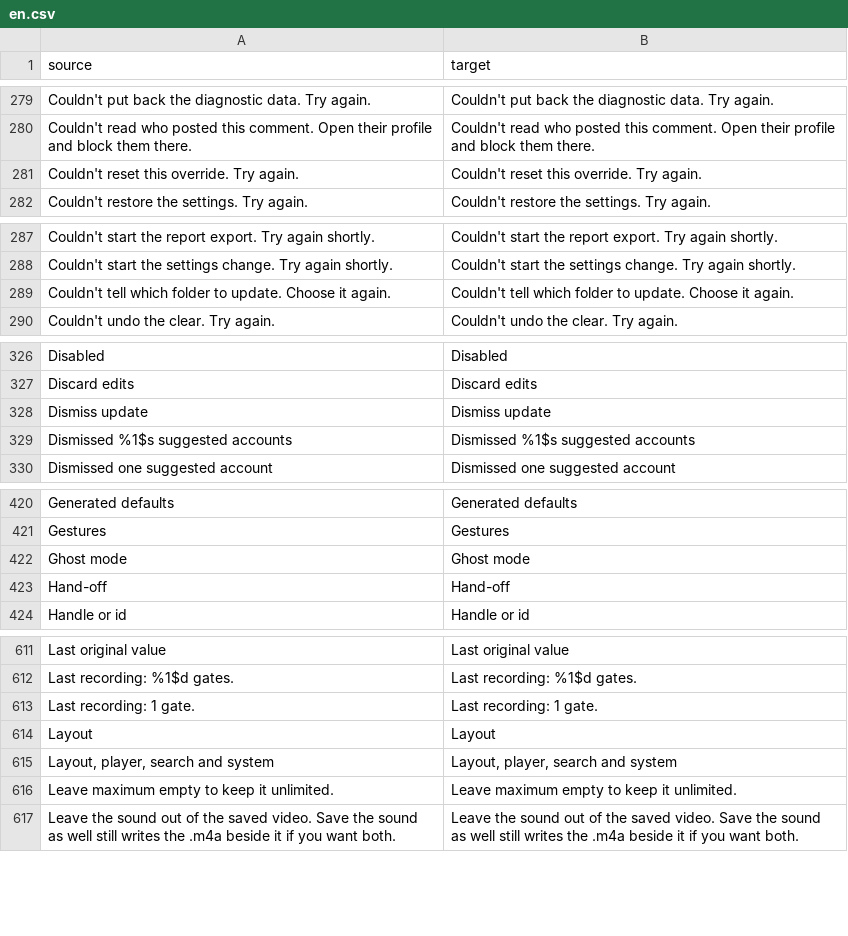
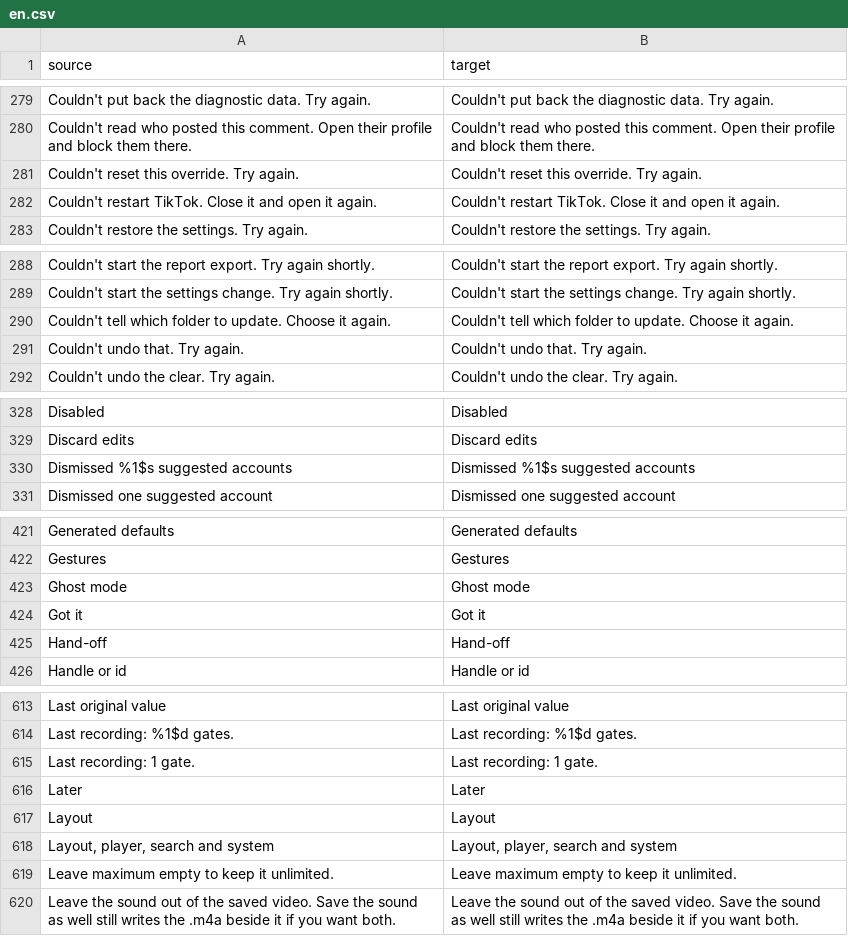
Before and after one commit to SysAdminDoc/hushfeed, a CSV file: extensions/tiktok/src/main/l10n/en.csv, drawn as a sheet; only a part is shown, gaps mark what is left out.

Commit message:
style(settings): a real title on the error page and aligned choice dialogs
The error page drew its message as the first card, flush with the top edge,
and Retry came out identical to Back: SettingsListAdapter styles every row
after the rows are bound, which painted over the recovery styler. The message
now reads as the page title and the adapter reapplies the action styling
(the shared library's recovery keys are public for that).

Choice dialog marks were installed with no bounds, so each was drawn centred
on the padding edge, left of the title. They now carry their own box and are
inset to the title's measured text start.

What's new: Got it (primary, records the version) and Later replace Close and
Dismiss update, 22dp padding like the other dialogs, and a sparkle icon of its
own. ChoicePreference sets the translated Cancel. SettingsActionBanner takes a
failure message per action, so a failed Restart now no longer says a clear
couldn't be undone. The search page's result count lines up with the card text.

```diff
--- a/extensions/tiktok/src/main/l10n/en.csv
+++ b/extensions/tiktok/src/main/l10n/en.csv
@@ -281,2 +281,3 @@ Couldn't read who posted this comment. Open their profile and block them there.,
 Couldn't reset this override. Try again.,Couldn't reset this override. Try again.
+Couldn't restart TikTok. Close it and open it again.,Couldn't restart TikTok. Close it and open it again.
 Couldn't restore the settings. Try again.,Couldn't restore the settings. Try again.
@@ -289,2 +290,3 @@ Couldn't start the settings change. Try again shortly.,Couldn't start the settin
 Couldn't tell which folder to update. Choose it again.,Couldn't tell which folder to update. Choose it again.
+Couldn't undo that. Try again.,Couldn't undo that. Try again.
 Couldn't undo the clear. Try again.,Couldn't undo the clear. Try again.
@@ -327,3 +329,2 @@ Disabled,Disabled
 Discard edits,Discard edits
-Dismiss update,Dismiss update
 Dismissed %1$s suggested accounts,Dismissed %1$s suggested accounts
@@ -422,2 +423,3 @@ Gestures,Gestures
 Ghost mode,Ghost mode
+Got it,Got it
 Hand-off,Hand-off
@@ -613,2 +615,3 @@ Last recording: %1$d gates.,Last recording: %1$d gates.
 Last recording: 1 gate.,Last recording: 1 gate.
+Later,Later
 Layout,Layout
```
Also changed, not shown: extensions/tiktok/src/main/l10n/de.tsv, extensions/tiktok/src/main/l10n/es.tsv, 16 other files.
